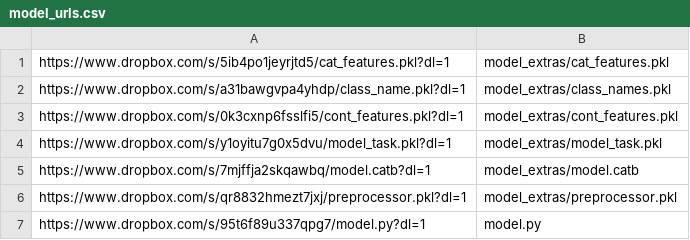
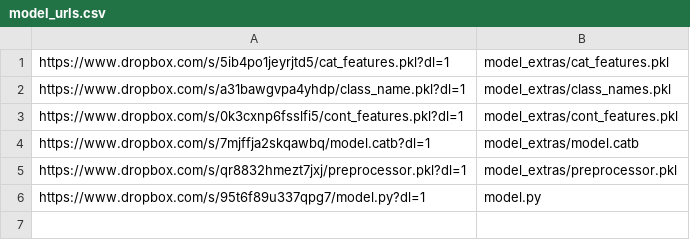
Before and after one commit to RobustIntelligence/ri-public-examples, a CSV file: tabular-2.0/lending/model_urls.csv, drawn as a sheet.

Commit message:
remove (#61)

```diff
--- a/tabular-2.0/lending/model_urls.csv
+++ b/tabular-2.0/lending/model_urls.csv
@@ -3,3 +3,2 @@ https://www.dropbox.com/s/a31bawgvpa4yhdp/class_name.pkl?dl=1,model_extras/class
 https://www.dropbox.com/s/0k3cxnp6fsslfi5/cont_features.pkl?dl=1,model_extras/cont_features.pkl
-https://www.dropbox.com/s/y1oyitu7g0x5dvu/model_task.pkl?dl=1,model_extras/model_task.pkl
 https://www.dropbox.com/s/7mjffja2skqawbq/model.catb?dl=1,model_extras/model.catb
```
